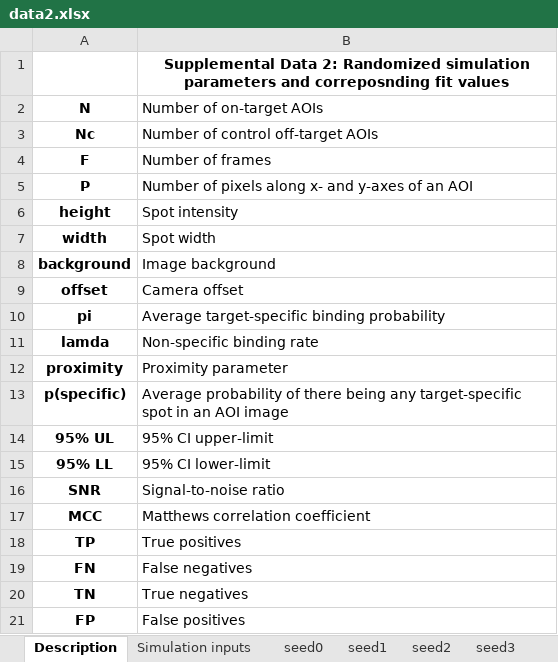
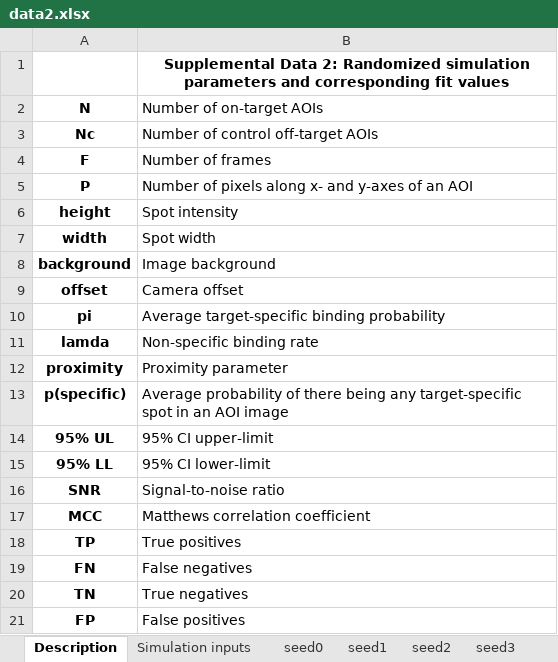
Before and after one commit to ordabayevy/tapqir-overleaf, an Excel workbook: supplementary/data2.xlsx, sheet Description, drawn as a sheet; values as stored, in another font and other column widths than the file's, no borders; the diff names each change by its address in the sheet, - before the commit and + after, or states it on an @@ line.

```diff
--- a/supplementary/data2.xlsx (sheet Description)
+++ b/supplementary/data2.xlsx (sheet Description)
-B1 (Number of on-target AOIs): …parameters and correposnding fit values
+B1 (Number of on-target AOIs): …parameters and corresponding fit values
```
Also changed, not shown: sheet Simulation inputs, supplementary/data1.xlsx, supplementary/data3.xlsx, 7 other files.
